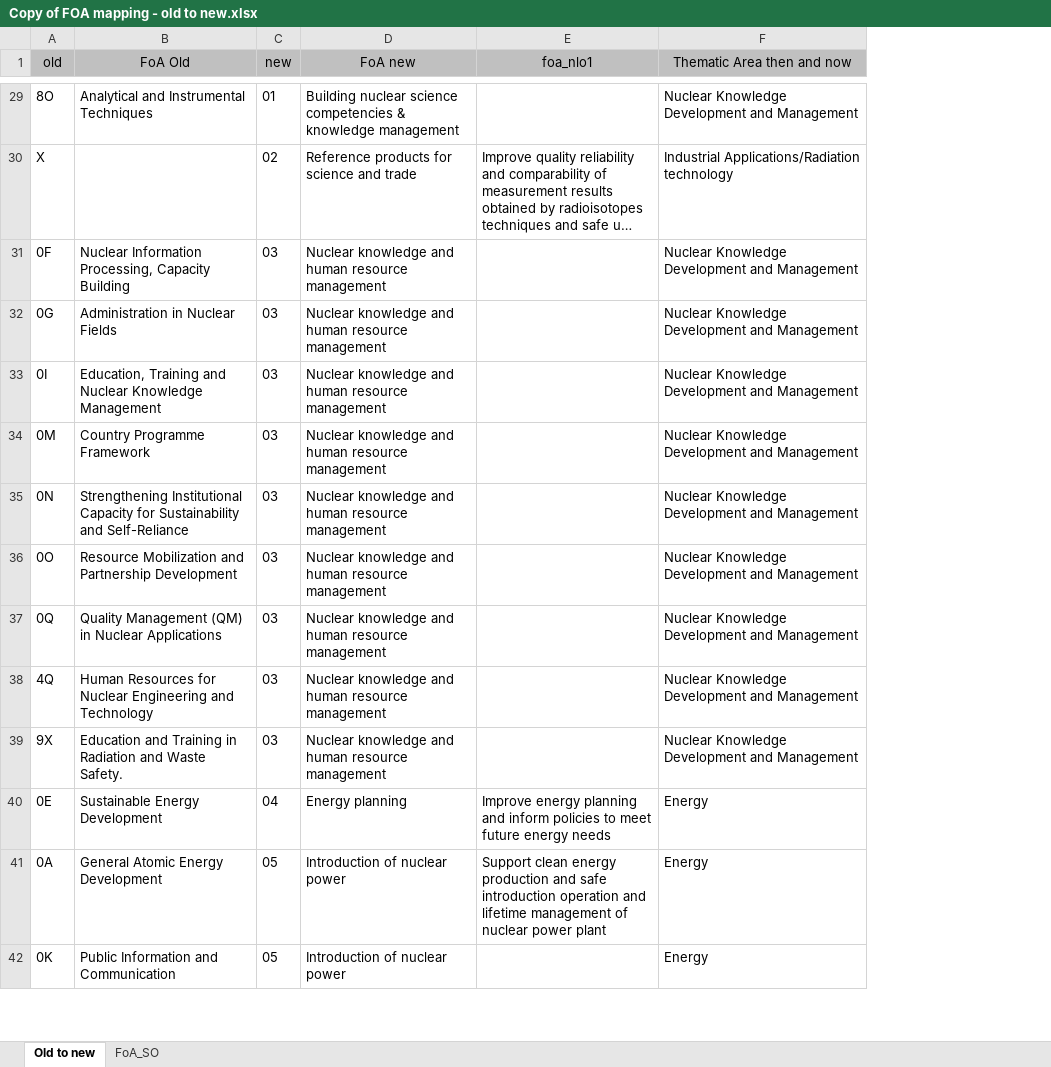
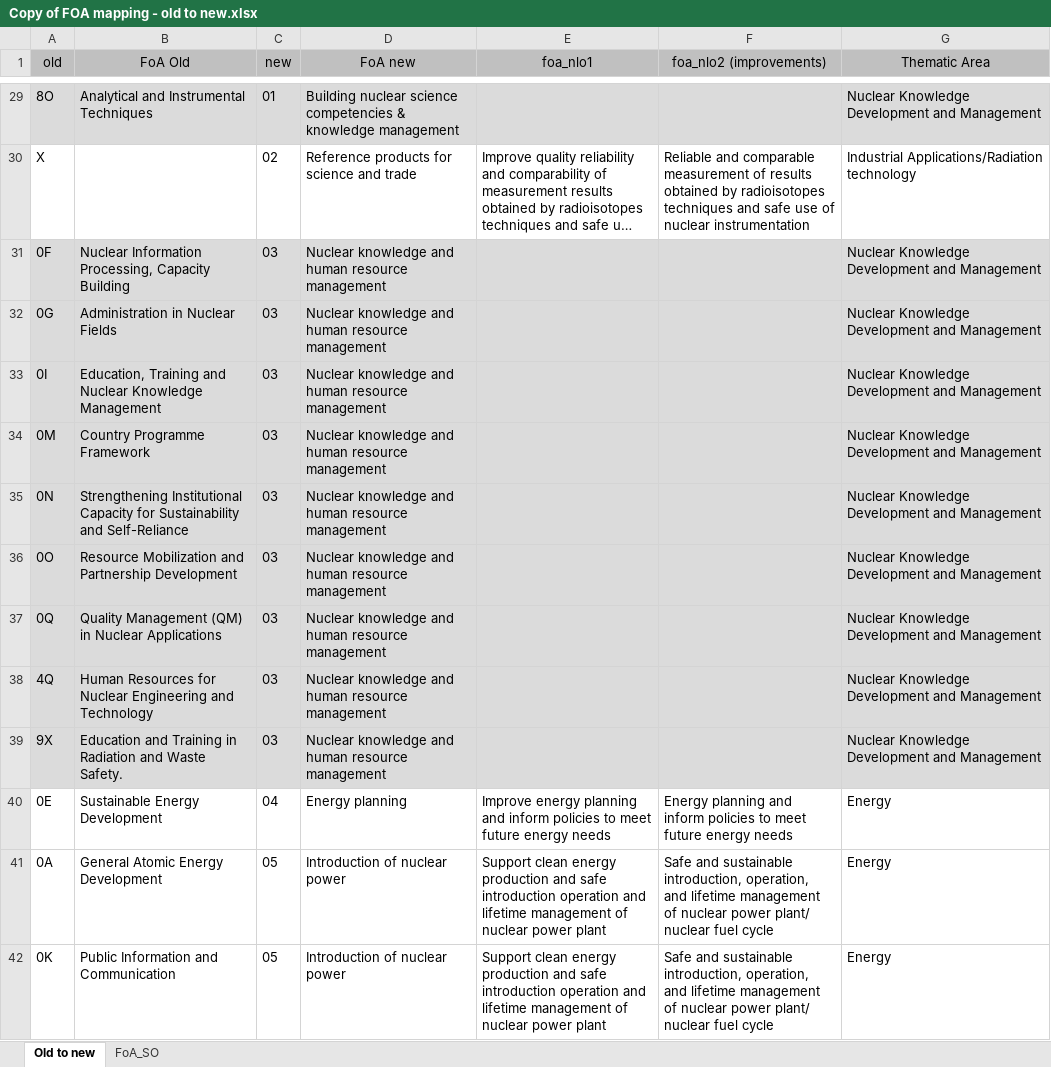
Before and after one commit to araupontones/IAEA3, an Excel workbook: data/1.reference/Copy of FOA mapping - old to new.xlsx, sheet Old to new, drawn as a sheet; only a part is shown, gaps mark what is left out; long unchanged cells end in …; values as stored, in another font and other column widths than the file's, no borders; addresses are those after the commit; the diff covers the shown part only; the diff names each change by its address in the sheet, - before the commit and + after, or states it on an @@ line.

```diff
--- a/data/1.reference/Copy of FOA mapping - old to new.xlsx (sheet Old to new)
+++ b/data/1.reference/Copy of FOA mapping - old to new.xlsx (sheet Old to new)
+column F (foa_nlo2 (improvements)), rows 30-42: Reliable and comparable measurement of results obtained by radioisotopes techniques and safe use of nuclear instrumentation |  |  |  |  |  |  |  |  |  | Energy planning and inform policies to meet future energy needs | Safe and sustainable introduction, operation, and lifetime management of nuclear power plant/ nuclear fuel cycle | Safe and sustainable introduction, operation, and lifetime management of nuclear power plant/ nuclear fuel cycle
-G1: Thematic Area then and now
+G1: Thematic Area
-A29:E29 fill: none
+A29:E29 fill: #DBDBDB
-G29 fill: none
+G29 fill: #DBDBDB
-A31:E39 fill: none
+A31:E39 fill: #DBDBDB
-G31:G39 fill: none
+G31:G39 fill: #DBDBDB
-E42 (foa_nlo1): (empty)
+E42 (foa_nlo1): Support clean energy production and safe introduction operation and lifetime management of nuclear power plant
```
Also changed, not shown: 62 edited cells and cell formats elsewhere in this sheet, 23 other files.
